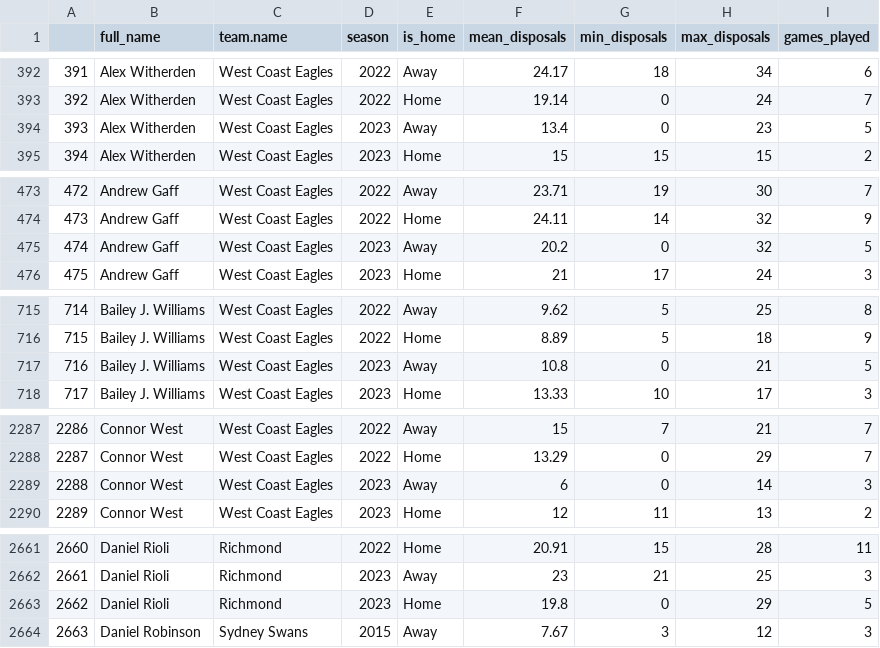
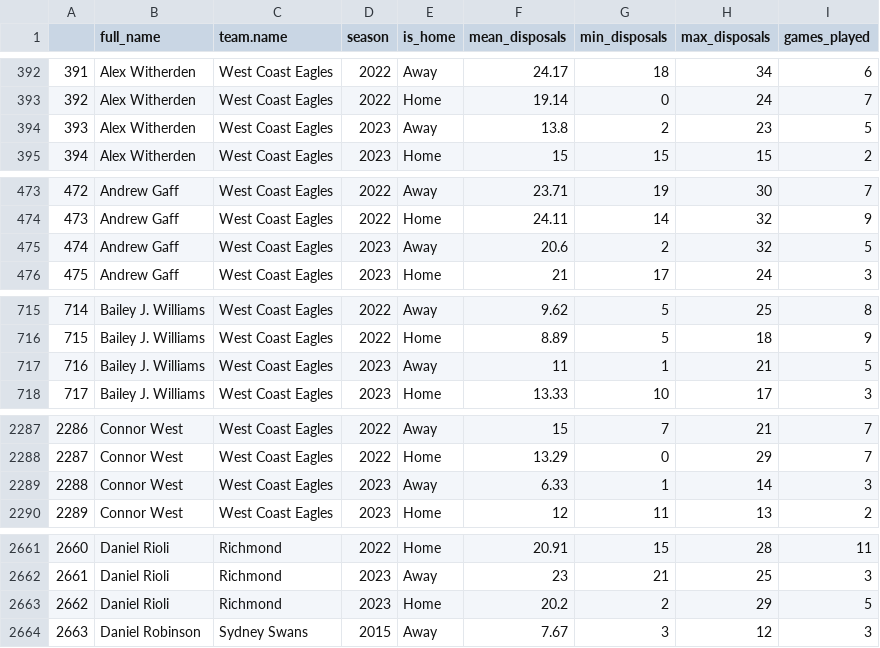
Before and after one commit to albtree/afl_disposals_by_week, a CSV file: player_stats_by_home_away.csv, drawn as a sheet; only a part is shown, gaps mark what is left out; the diff covers the shown part only.

```diff
--- a/player_stats_by_home_away.csv
+++ b/player_stats_by_home_away.csv
@@ -393,3 +393,3 @@
 "392","Alex Witherden","West Coast Eagles",2022,"Home",19.14,0,24,7
-"393","Alex Witherden","West Coast Eagles",2023,"Away",13.4,0,23,5
+"393","Alex Witherden","West Coast Eagles",2023,"Away",13.8,2,23,5
 "394","Alex Witherden","West Coast Eagles",2023,"Home",15,15,15,2
@@ -474,3 +474,3 @@
 "473","Andrew Gaff","West Coast Eagles",2022,"Home",24.11,14,32,9
-"474","Andrew Gaff","West Coast Eagles",2023,"Away",20.2,0,32,5
+"474","Andrew Gaff","West Coast Eagles",2023,"Away",20.6,2,32,5
 "475","Andrew Gaff","West Coast Eagles",2023,"Home",21,17,24,3
@@ -716,3 +716,3 @@
 "715","Bailey J. Williams","West Coast Eagles",2022,"Home",8.89,5,18,9
-"716","Bailey J. Williams","West Coast Eagles",2023,"Away",10.8,0,21,5
+"716","Bailey J. Williams","West Coast Eagles",2023,"Away",11,1,21,5
 "717","Bailey J. Williams","West Coast Eagles",2023,"Home",13.33,10,17,3
@@ -2288,3 +2288,3 @@
 "2287","Connor West","West Coast Eagles",2022,"Home",13.29,0,29,7
-"2288","Connor West","West Coast Eagles",2023,"Away",6,0,14,3
+"2288","Connor West","West Coast Eagles",2023,"Away",6.33,1,14,3
 "2289","Connor West","West Coast Eagles",2023,"Home",12,11,13,2
@@ -2662,3 +2662,3 @@
 "2661","Daniel Rioli","Richmond",2023,"Away",23,21,25,3
-"2662","Daniel Rioli","Richmond",2023,"Home",19.8,0,29,5
+"2662","Daniel Rioli","Richmond",2023,"Home",20.2,2,29,5
 "2663","Daniel Robinson","Sydney Swans",2015,"Away",7.67,3,12,3
```
Also changed, not shown: 70 edited cells elsewhere in this file, player_stats_2023.csv, 1 other file.
